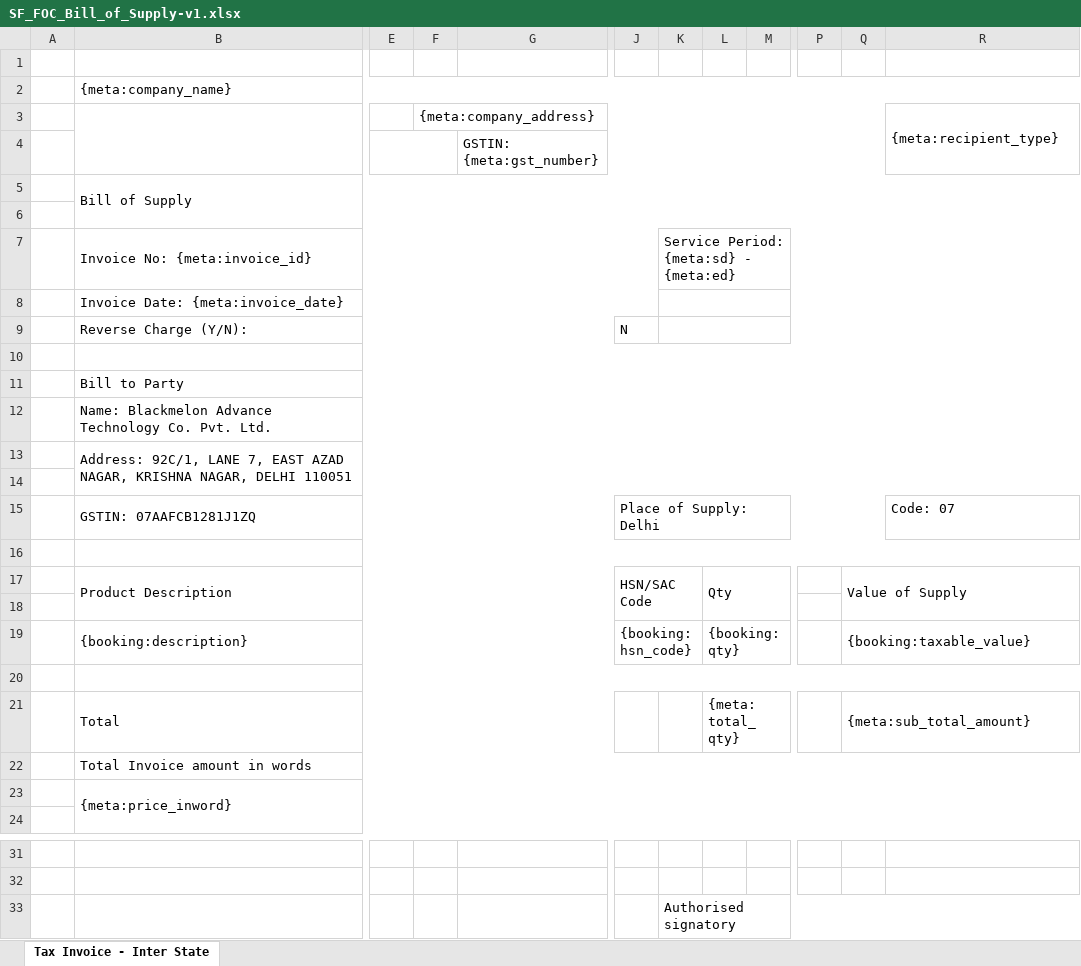
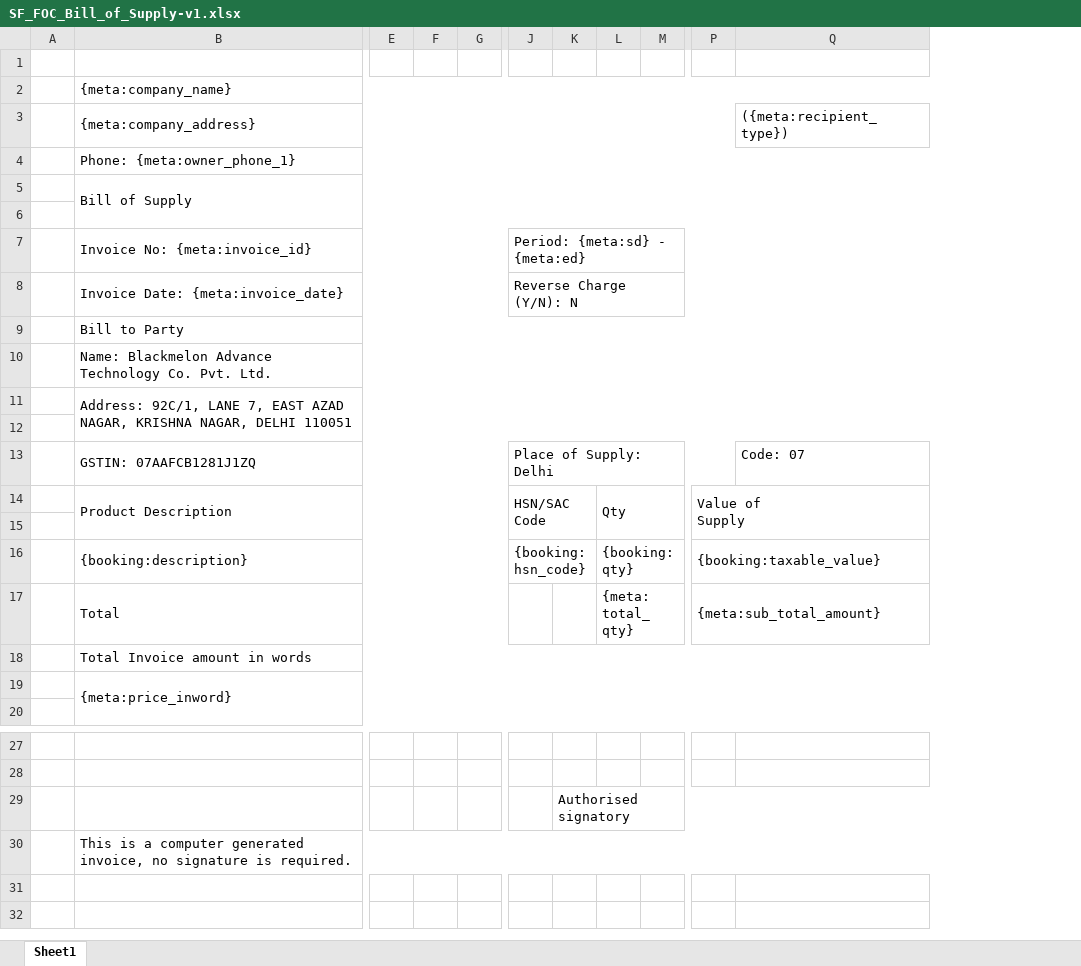
Before and after one commit to 247around-DeepakSharma/Deepak, an Excel workbook: application/controllers/excel-templates/SF_FOC_Bill_of_Supply-v1.xlsx, sheet Sheet1, drawn as a sheet; only a part is shown, gaps mark what is left out; values as stored, in another font and other column widths than the file's, no cell formats; charts and pictures not drawn; removed rows and columns are numbered as before the commit, all else as after; rows hold the shown columns only; ↵ is a line break in a cell; the diff names each change by its address in the sheet, - before the commit and + after, or states it on an @@ line.

Commit message:
Template changes

```diff
--- a/application/controllers/excel-templates/SF_FOC_Bill_of_Supply-v1.xlsx (sheet Sheet1)
+++ b/application/controllers/excel-templates/SF_FOC_Bill_of_Supply-v1.xlsx (sheet Sheet1)
-sheet tab: Tax Invoice - Inter State
+sheet tab: Sheet1
-column F, empty
-column G (GSTIN: {meta:gst_number}), empty
+column F, empty
+column G, empty
-column P, empty
-row 3:  |  |  | {meta:company_address} |  |  |  |  |  |  |  | {meta:recipient_type}
-B3: (empty)
+B3: {meta:company_address}
+B3:P3 merged
-E4:F4 merged
-Q3: (empty)
+Q3: ({meta:recipient_type})
+row 4:  | Phone: {meta:owner_phone_1}
-row 7:  | Invoice No: {meta:invoice_id} |  |  |  |  | Service Period: {meta:sd} - {meta:ed}
-row 8:  | Invoice Date: {meta:invoice_date}
-row 9:  | Reverse Charge (Y/N): |  |  |  | N
-row 7: (empty)
+row 7:  | Invoice No: {meta:invoice_id} |  |  |  | Period: {meta:sd} - {meta:ed}
-B10:R10 merged
+B7:I7 merged
+J7:Q7 merged
+row 8:  | Invoice Date: {meta:invoice_date} |  |  |  | Reverse Charge (Y/N): N
-row 16: (empty)
-P14: Value of Supply
+P14: Value of ↵ Supply
-row 20: (empty)
+row 30:  | This is a computer generated invoice, no signature is required.
```
Also changed, not shown: cell formats, charts or pictures, application/controllers/excel-templates/SF_FOC_Tax_Invoice-Intra_State-v1.xlsx, application/controllers/excel-templates/Vendor_Settlement_Template-FoC-upcountry-v4.xlsx, 3 other files.
